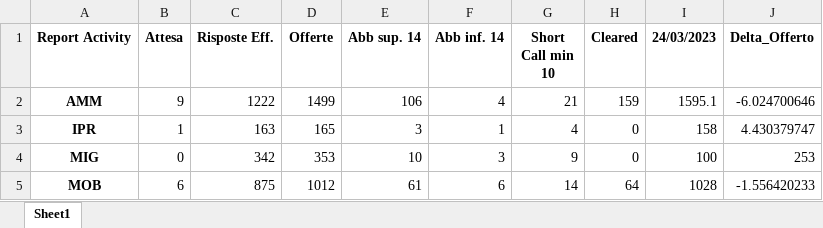
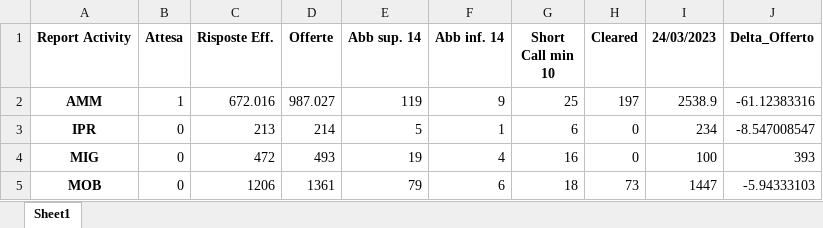
Before and after one commit to lukamath/Cruscotto, an Excel workbook: output/reporthouronactivity.xlsx, sheet Sheet1, drawn as a sheet; only a part is shown; values as stored, in another font and other column widths than the file's, no borders; the diff covers the shown part only; the diff names each change by its address in the sheet, - before the commit and + after, or states it on an @@ line.

```diff
--- a/output/reporthouronactivity.xlsx (sheet Sheet1)
+++ b/output/reporthouronactivity.xlsx (sheet Sheet1)
-B2 (Attesa): 9
+B2 (Attesa): 1
-C2 (Risposte Eff.): 1222
+C2 (Risposte Eff.): 672.016
-D2 (Offerte): 1499
+D2 (Offerte): 987.027
-E2 (Abb sup. 14): 106
+E2 (Abb sup. 14): 119
-F2 (Abb inf. 14): 4
+F2 (Abb inf. 14): 9
-G2 (Short Call min 10): 21
+G2 (Short Call min 10): 25
-H2 (Cleared): 159
+H2 (Cleared): 197
-I2 (24/03/2023): 1595.1
+I2 (24/03/2023): 2538.9
-J2 (Delta_Offerto): -6.024700646
+J2 (Delta_Offerto): -61.12383316
-B3 (Attesa): 1
+B3 (Attesa): 0
-C3 (Risposte Eff.): 163
+C3 (Risposte Eff.): 213
-D3 (Offerte): 165
+D3 (Offerte): 214
-E3 (Abb sup. 14): 3
+E3 (Abb sup. 14): 5
-G3 (Short Call min 10): 4
+G3 (Short Call min 10): 6
-I3 (24/03/2023): 158
+I3 (24/03/2023): 234
-J3 (Delta_Offerto): 4.430379747
+J3 (Delta_Offerto): -8.547008547
-C4 (Risposte Eff.): 342
+C4 (Risposte Eff.): 472
-D4 (Offerte): 353
+D4 (Offerte): 493
-E4 (Abb sup. 14): 10
+E4 (Abb sup. 14): 19
-F4 (Abb inf. 14): 3
+F4 (Abb inf. 14): 4
-G4 (Short Call min 10): 9
+G4 (Short Call min 10): 16
-J4 (Delta_Offerto): 253
+J4 (Delta_Offerto): 393
-B5 (Attesa): 6
+B5 (Attesa): 0
-C5 (Risposte Eff.): 875
+C5 (Risposte Eff.): 1206
-D5 (Offerte): 1012
+D5 (Offerte): 1361
-E5 (Abb sup. 14): 61
+E5 (Abb sup. 14): 79
-G5 (Short Call min 10): 14
+G5 (Short Call min 10): 18
-H5 (Cleared): 64
+H5 (Cleared): 73
-I5 (24/03/2023): 1028
+I5 (24/03/2023): 1447
-J5 (Delta_Offerto): -1.556420233
+J5 (Delta_Offerto): -5.94333103
```
Also changed, not shown: 28 edited cells elsewhere in this sheet, data_source/code.xlsx, output/reporthouronfcst.xlsx, 17 other files.
